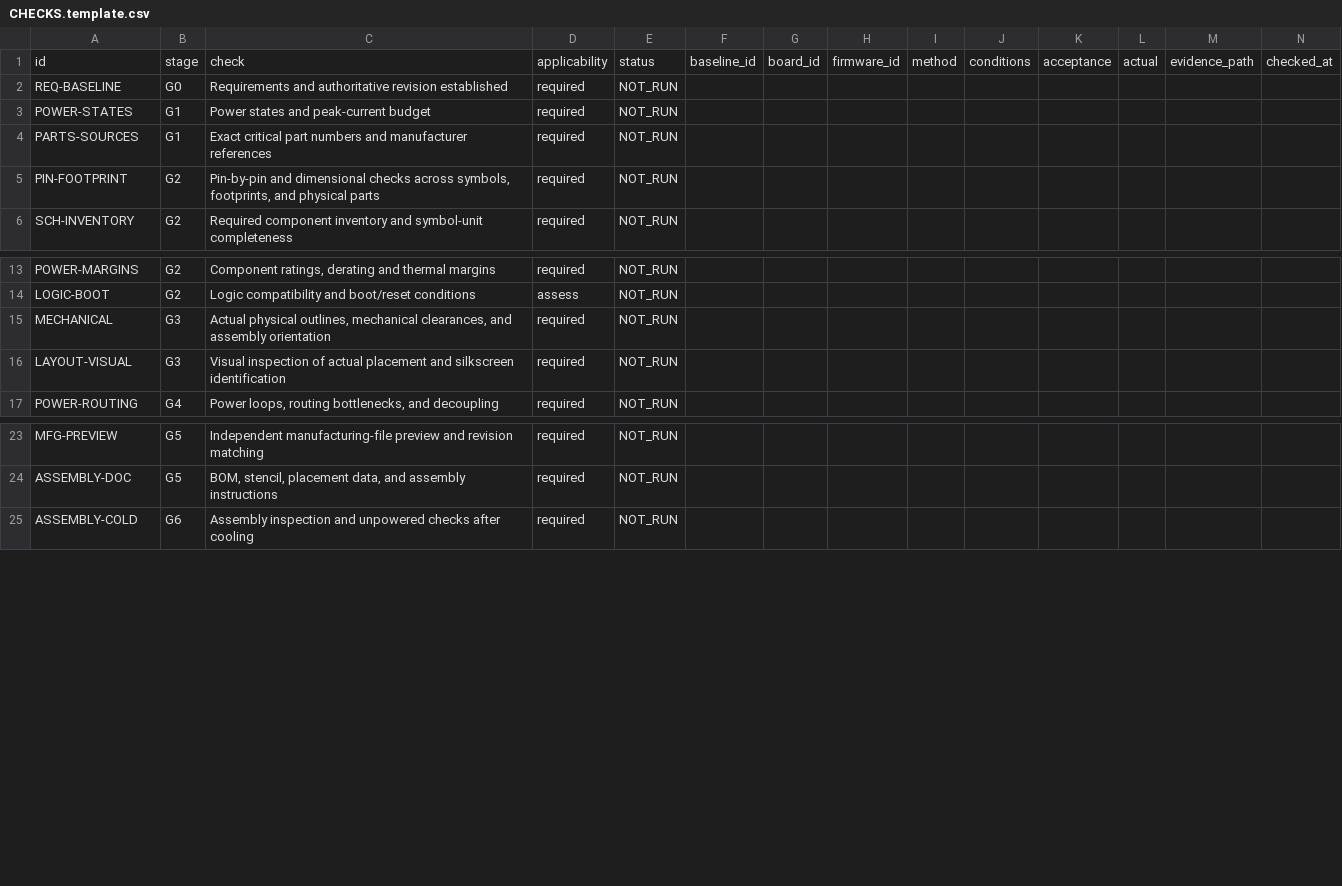
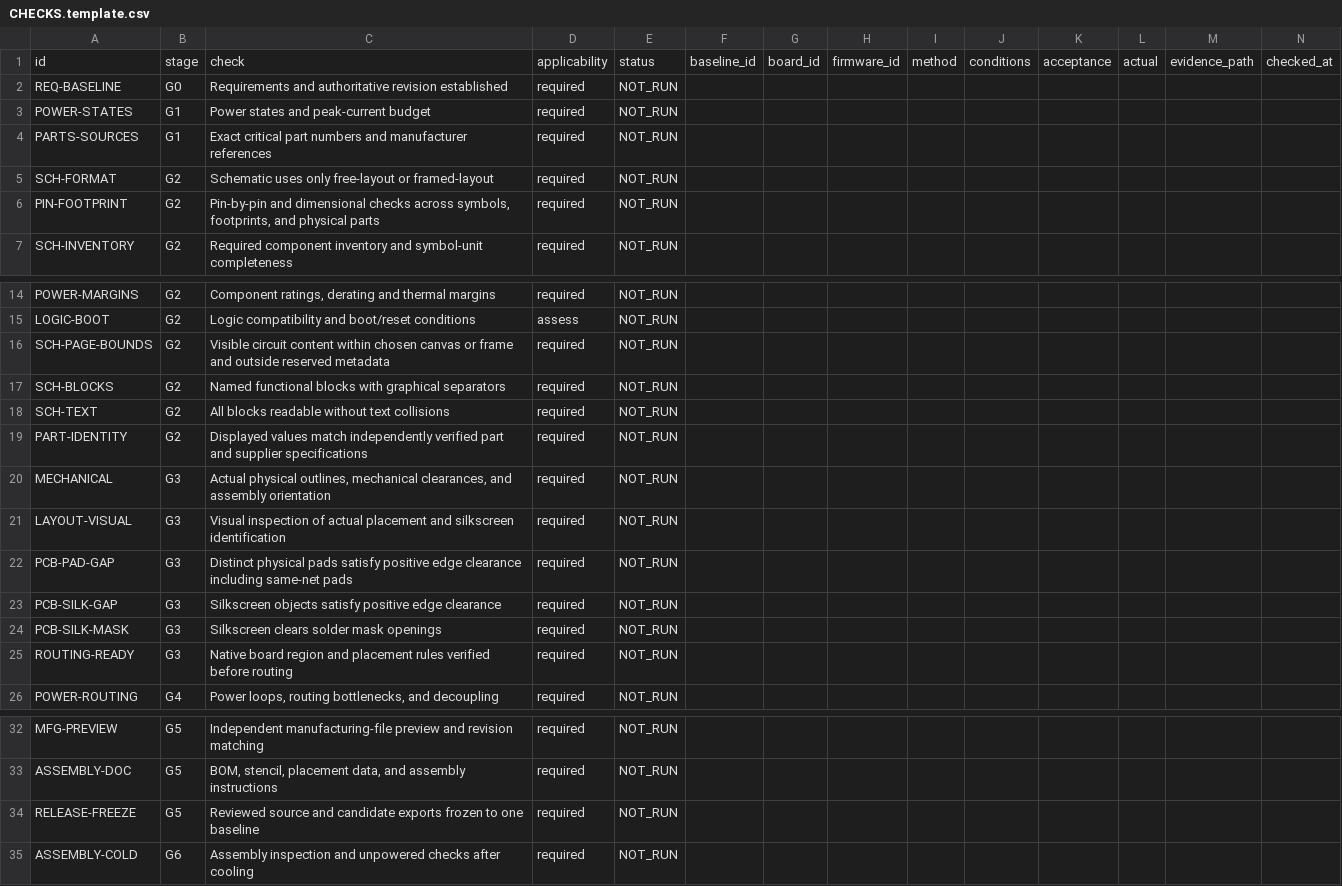
Before and after one commit to Zero1683/PCB-Design-Skill, a CSV file: assets/CHECKS.template.csv, drawn as a sheet; only a part is shown, gaps mark what is left out; rows hold the shown columns only; the diff names each change by its address in the sheet, - before the commit and + after, or states it on an @@ line.

Commit message:
Integrate official schematic methods and enforce design review gates

```diff
--- a/assets/CHECKS.template.csv
+++ b/assets/CHECKS.template.csv
+row 5: SCH-FORMAT | G2 | Schematic uses only free-layout or framed-layout | required | NOT_RUN
+row 16: SCH-PAGE-BOUNDS | G2 | Visible circuit content within chosen canvas or frame and outside reserved metadata | required | NOT_RUN
+row 17: SCH-BLOCKS | G2 | Named functional blocks with graphical separators | required | NOT_RUN
+row 18: SCH-TEXT | G2 | All blocks readable without text collisions | required | NOT_RUN
+row 19: PART-IDENTITY | G2 | Displayed values match independently verified part and supplier specifications | required | NOT_RUN
+row 22: PCB-PAD-GAP | G3 | Distinct physical pads satisfy positive edge clearance including same-net pads | required | NOT_RUN
+row 23: PCB-SILK-GAP | G3 | Silkscreen objects satisfy positive edge clearance | required | NOT_RUN
+row 24: PCB-SILK-MASK | G3 | Silkscreen clears solder mask openings | required | NOT_RUN
+row 25: ROUTING-READY | G3 | Native board region and placement rules verified before routing | required | NOT_RUN
+row 34: RELEASE-FREEZE | G5 | Reviewed source and candidate exports frozen to one baseline | required | NOT_RUN
```
Also changed, not shown: assets/zh/CHECKS.template.csv, 24 other files.
